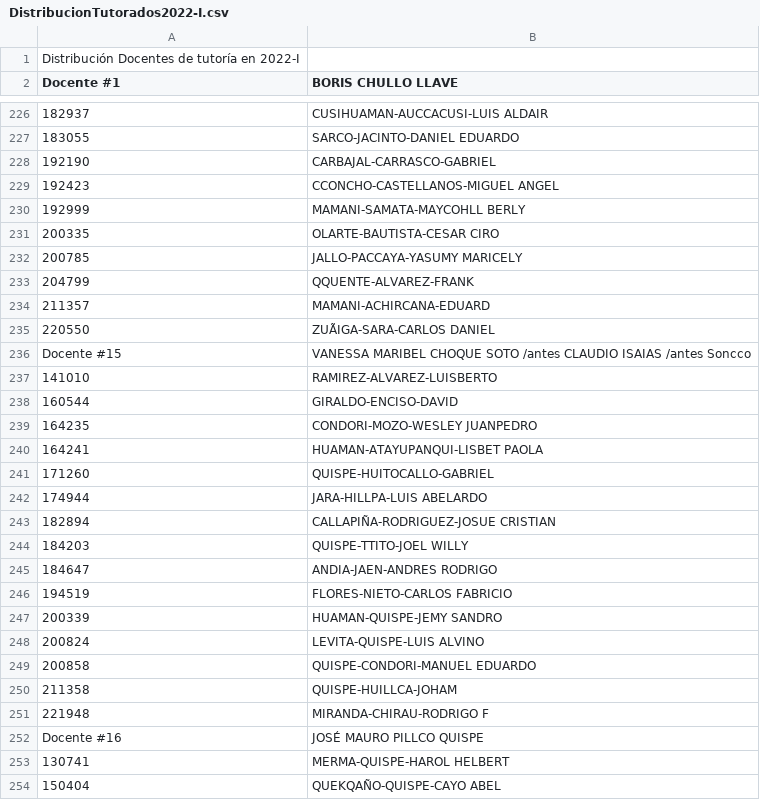
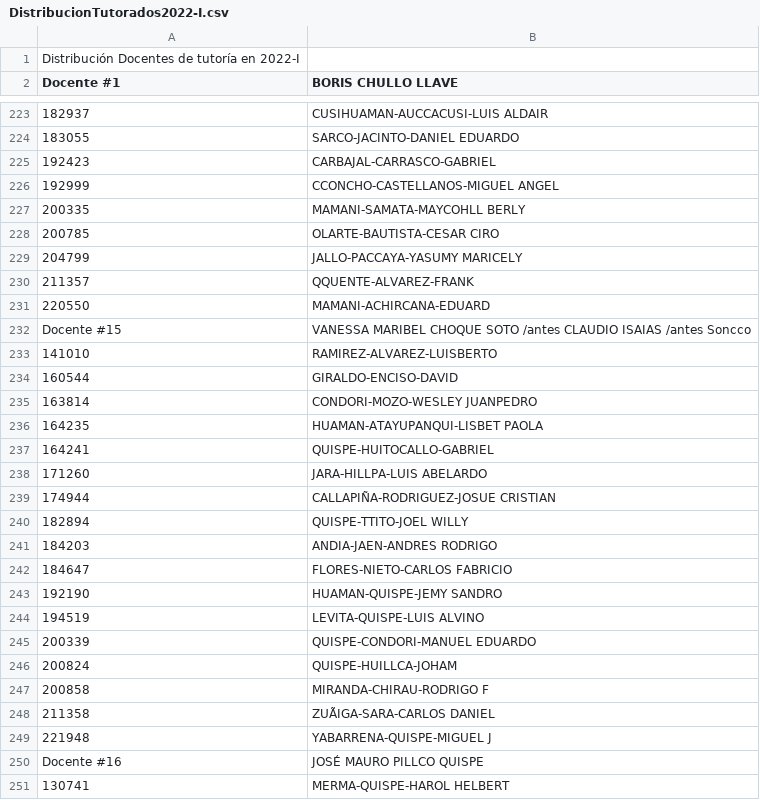
Before and after one commit to EduardoGifone/DSI-Examen, a CSV file: Resultados/DistribucionTutorados2022-I.csv, drawn as a sheet; only a part is shown, gaps mark what is left out; the shorter side is filled out with more unchanged rows; removed rows and columns are numbered as before the commit, all else as after; the diff covers the shown part only; the diff names each change by its address in the sheet, - before the commit and + after, or states it on an @@ line.

```diff
--- a/Resultados/DistribucionTutorados2022-I.csv
+++ b/Resultados/DistribucionTutorados2022-I.csv
-row 228: 192190 | CARBAJAL-CARRASCO-GABRIEL
-B225 (BORIS CHULLO LLAVE): CCONCHO-CASTELLANOS-MIGUEL ANGEL
+B225 (BORIS CHULLO LLAVE): CARBAJAL-CARRASCO-GABRIEL
-B226 (BORIS CHULLO LLAVE): MAMANI-SAMATA-MAYCOHLL BERLY
+B226 (BORIS CHULLO LLAVE): CCONCHO-CASTELLANOS-MIGUEL ANGEL
-B227 (BORIS CHULLO LLAVE): OLARTE-BAUTISTA-CESAR CIRO
+B227 (BORIS CHULLO LLAVE): MAMANI-SAMATA-MAYCOHLL BERLY
-B228 (BORIS CHULLO LLAVE): JALLO-PACCAYA-YASUMY MARICELY
+B228 (BORIS CHULLO LLAVE): OLARTE-BAUTISTA-CESAR CIRO
-B229 (BORIS CHULLO LLAVE): QQUENTE-ALVAREZ-FRANK
+B229 (BORIS CHULLO LLAVE): JALLO-PACCAYA-YASUMY MARICELY
-B230 (BORIS CHULLO LLAVE): MAMANI-ACHIRCANA-EDUARD
+B230 (BORIS CHULLO LLAVE): QQUENTE-ALVAREZ-FRANK
-B231 (BORIS CHULLO LLAVE): ZUÃIGA-SARA-CARLOS DANIEL
+B231 (BORIS CHULLO LLAVE): MAMANI-ACHIRCANA-EDUARD
+row 235: 163814 | CONDORI-MOZO-WESLEY JUANPEDRO
-B236 (BORIS CHULLO LLAVE): CONDORI-MOZO-WESLEY JUANPEDRO
+B236 (BORIS CHULLO LLAVE): HUAMAN-ATAYUPANQUI-LISBET PAOLA
-B237 (BORIS CHULLO LLAVE): HUAMAN-ATAYUPANQUI-LISBET PAOLA
+B237 (BORIS CHULLO LLAVE): QUISPE-HUITOCALLO-GABRIEL
-B238 (BORIS CHULLO LLAVE): QUISPE-HUITOCALLO-GABRIEL
+B238 (BORIS CHULLO LLAVE): JARA-HILLPA-LUIS ABELARDO
-B239 (BORIS CHULLO LLAVE): JARA-HILLPA-LUIS ABELARDO
+B239 (BORIS CHULLO LLAVE): CALLAPIÑA-RODRIGUEZ-JOSUE CRISTIAN
-B240 (BORIS CHULLO LLAVE): CALLAPIÑA-RODRIGUEZ-JOSUE CRISTIAN
+B240 (BORIS CHULLO LLAVE): QUISPE-TTITO-JOEL WILLY
-B241 (BORIS CHULLO LLAVE): QUISPE-TTITO-JOEL WILLY
+B241 (BORIS CHULLO LLAVE): ANDIA-JAEN-ANDRES RODRIGO
-B242 (BORIS CHULLO LLAVE): ANDIA-JAEN-ANDRES RODRIGO
+B242 (BORIS CHULLO LLAVE): FLORES-NIETO-CARLOS FABRICIO
+row 243: 192190 | HUAMAN-QUISPE-JEMY SANDRO
-B244 (BORIS CHULLO LLAVE): FLORES-NIETO-CARLOS FABRICIO
+B244 (BORIS CHULLO LLAVE): LEVITA-QUISPE-LUIS ALVINO
-B245 (BORIS CHULLO LLAVE): HUAMAN-QUISPE-JEMY SANDRO
+B245 (BORIS CHULLO LLAVE): QUISPE-CONDORI-MANUEL EDUARDO
-B246 (BORIS CHULLO LLAVE): LEVITA-QUISPE-LUIS ALVINO
+B246 (BORIS CHULLO LLAVE): QUISPE-HUILLCA-JOHAM
-B247 (BORIS CHULLO LLAVE): QUISPE-CONDORI-MANUEL EDUARDO
+B247 (BORIS CHULLO LLAVE): MIRANDA-CHIRAU-RODRIGO F
-B248 (BORIS CHULLO LLAVE): QUISPE-HUILLCA-JOHAM
+B248 (BORIS CHULLO LLAVE): ZUÃIGA-SARA-CARLOS DANIEL
-B249 (BORIS CHULLO LLAVE): MIRANDA-CHIRAU-RODRIGO F
+B249 (BORIS CHULLO LLAVE): YABARRENA-QUISPE-MIGUEL J
```
Also changed, not shown: 5 added rows, 6 removed rows, 2 moved rows and 26 edited cells elsewhere in this file, 4 other files.
